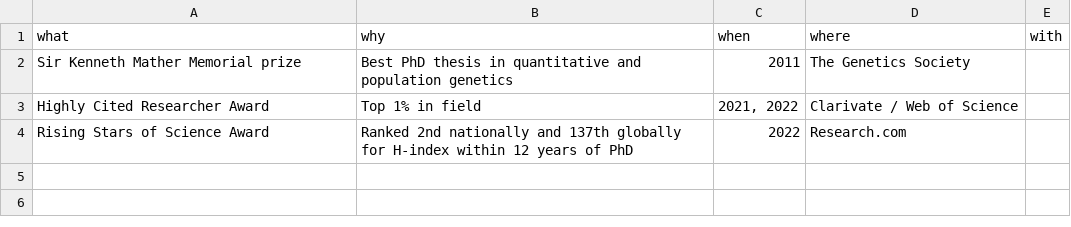
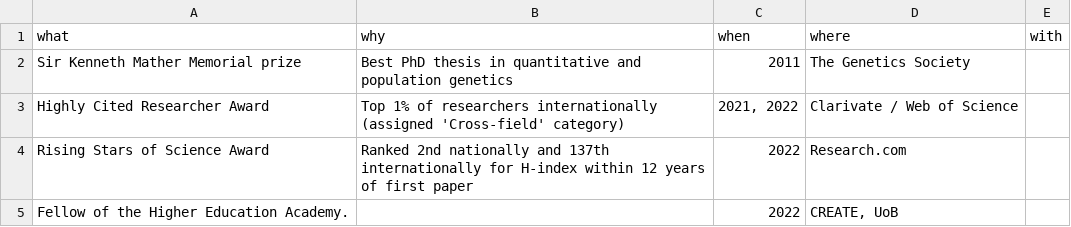
Before and after one commit to explodecomputer/cv, a CSV file: data/awards.csv, drawn as a sheet.

```diff
--- a/data/awards.csv
+++ b/data/awards.csv
@@ -2,3 +2,4 @@
 Sir Kenneth Mather Memorial prize,Best PhD thesis in quantitative and population genetics,2011,The Genetics Society,
-Highly Cited Researcher Award,Top 1% in field,"2021, 2022",Clarivate / Web of Science,
-Rising Stars of Science Award,Ranked 2nd nationally and 137th globally for H-index within 12 years of PhD,2022,Research.com,
+Highly Cited Researcher Award,Top 1% of researchers internationally (assigned 'Cross-field' category),"2021, 2022",Clarivate / Web of Science,
+Rising Stars of Science Award,Ranked 2nd nationally and 137th internationally for H-index within 12 years of first paper,2022,Research.com,
+Fellow of the Higher Education Academy.,,2022,"CREATE, UoB",
```
Also changed, not shown: 2 other files.
